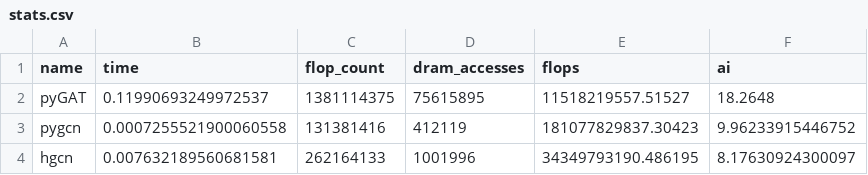
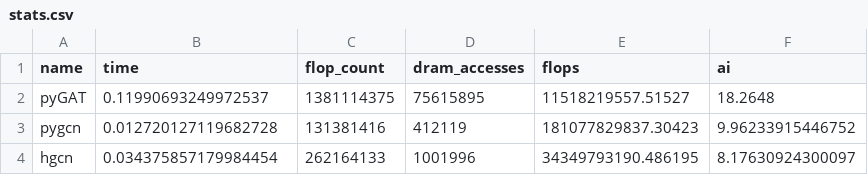
Before and after one commit to nfrumkin/GNN_Workload_Characterization, a CSV file: logs/1080ti/stats.csv, drawn as a sheet.

```diff
--- a/logs/1080ti/stats.csv
+++ b/logs/1080ti/stats.csv
@@ -2,3 +2,3 @@ name,time,flop_count,dram_accesses,flops,ai
 pyGAT,0.11990693249972537,1381114375,75615895,11518219557.51527,18.2648
-pygcn,0.0007255521900060558,131381416,412119,181077829837.30423,9.96233915446752
-hgcn,0.007632189560681581,262164133,1001996,34349793190.486195,8.17630924300097
+pygcn,0.012720127119682728,131381416,412119,181077829837.30423,9.96233915446752
+hgcn,0.034375857179984454,262164133,1001996,34349793190.486195,8.17630924300097
```
Also changed, not shown: 2 other files.
